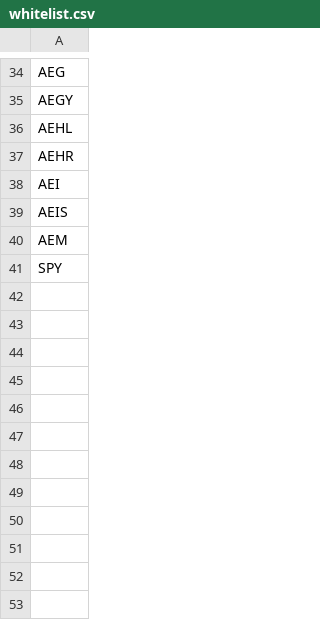
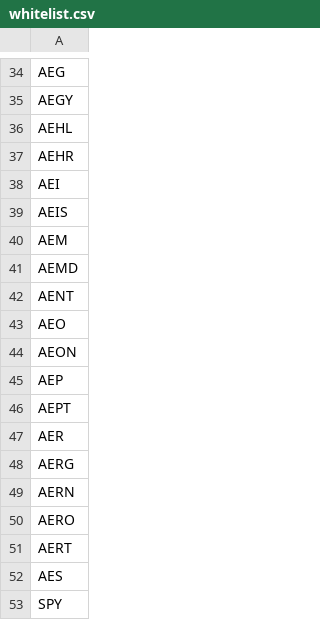
Before and after one commit to koala-man-64/asset-allocation, a CSV file: scripts/common/whitelist.csv, drawn as a sheet; only a part is shown, gaps mark what is left out; the diff names each change by its address in the sheet, - before the commit and + after, or states it on an @@ line.

```diff
--- a/scripts/common/whitelist.csv
+++ b/scripts/common/whitelist.csv
+row 41: AEMD
+row 42: AENT
+row 43: AEO
+row 44: AEON
+row 45: AEP
+row 46: AEPT
+row 47: AER
+row 48: AERG
+row 49: AERN
+row 50: AERO
+row 51: AERT
+row 52: AES
```
Also changed, not shown: scripts/common/df_symbols.csv, 7 other files.
